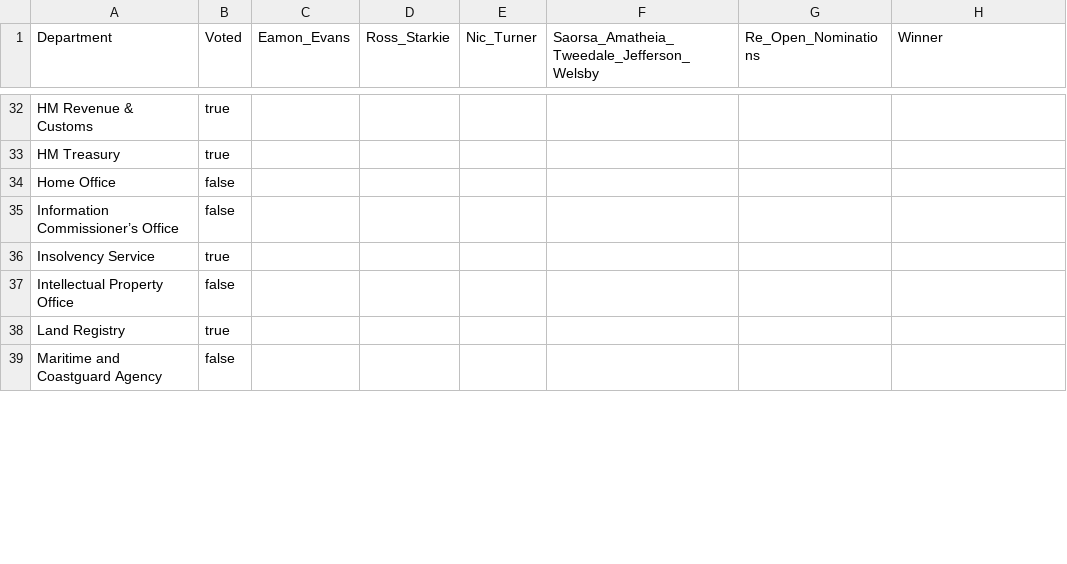
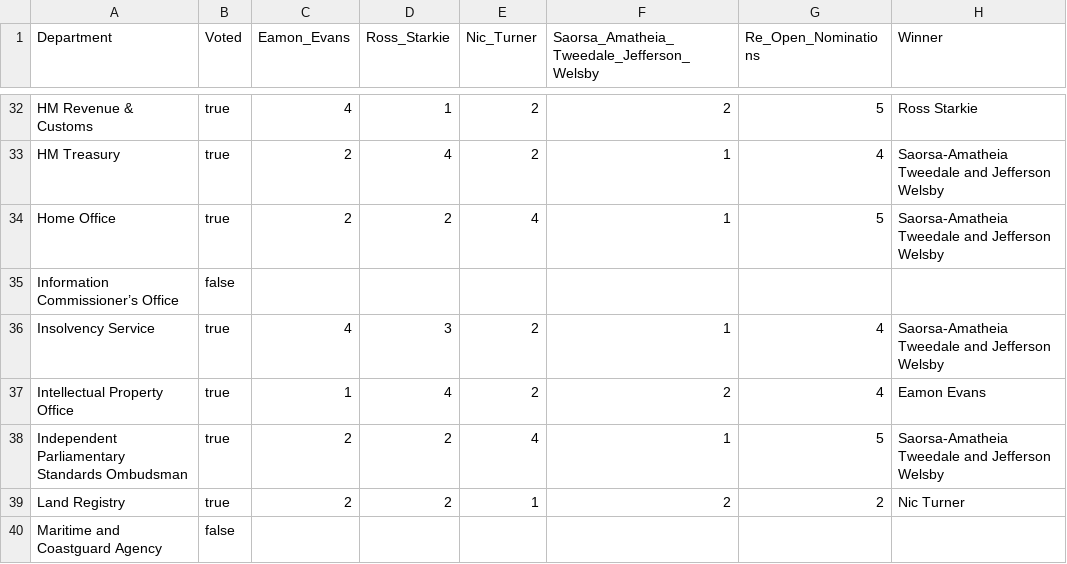
Before and after one commit to civilservicelgbt/civilservicelgbt.github.io, a CSV file: _data/votes2023.csv, drawn as a sheet; only a part is shown, gaps mark what is left out; addresses are those after the commit; the diff covers the shown part only; the diff names each change by its address in the sheet, - before the commit and + after, or states it on an @@ line.

```diff
--- a/_data/votes2023.csv
+++ b/_data/votes2023.csv
-C32 (Eamon_Evans): (empty)
+C32 (Eamon_Evans): 4
-D32 (Ross_Starkie): (empty)
+D32 (Ross_Starkie): 1
-E32:E33 (Nic_Turner): (empty)
+E32:E33 (Nic_Turner): 2
-F32: (empty)
+F32: 2
-G32 (Re_Open_Nominations): (empty)
+G32 (Re_Open_Nominations): 5
-H32 (Winner): (empty)
+H32 (Winner): Ross Starkie
-C33:C34 (Eamon_Evans): (empty)
+C33:C34 (Eamon_Evans): 2
-D33 (Ross_Starkie): (empty)
+D33 (Ross_Starkie): 4
-F33:F34: (empty)
+F33:F34: 1
-G33 (Re_Open_Nominations): (empty)
+G33 (Re_Open_Nominations): 4
-H33:H34 (Winner): (empty)
+H33:H34 (Winner): Saorsa-Amatheia Tweedale and Jefferson Welsby
-B34 (Voted): false
+B34 (Voted): true
-D34 (Ross_Starkie): (empty)
+D34 (Ross_Starkie): 2
-E34 (Nic_Turner): (empty)
+E34 (Nic_Turner): 4
-G34 (Re_Open_Nominations): (empty)
+G34 (Re_Open_Nominations): 5
-C36 (Eamon_Evans): (empty)
+C36 (Eamon_Evans): 4
-D36 (Ross_Starkie): (empty)
+D36 (Ross_Starkie): 3
-E36:E37 (Nic_Turner): (empty)
+E36:E37 (Nic_Turner): 2
-F36: (empty)
+F36: 1
-G36:G37 (Re_Open_Nominations): (empty)
+G36:G37 (Re_Open_Nominations): 4
-H36 (Winner): (empty)
+H36 (Winner): Saorsa-Amatheia Tweedale and Jefferson Welsby
-B37 (Voted): false
+B37 (Voted): true
-C37 (Eamon_Evans): (empty)
+C37 (Eamon_Evans): 1
-D37 (Ross_Starkie): (empty)
+D37 (Ross_Starkie): 4
-F37: (empty)
+F37: 2
-H37 (Winner): (empty)
+H37 (Winner): Eamon Evans
+row 38: Independent Parliamentary Standards Ombudsman | true | 2 | 2 | 4 | 1 | 5 | Saorsa-Amatheia Tweedale and Jefferson Welsby
-C39 (Eamon_Evans): (empty)
+C39 (Eamon_Evans): 2
-D39 (Ross_Starkie): (empty)
+D39 (Ross_Starkie): 2
-E39 (Nic_Turner): (empty)
+E39 (Nic_Turner): 1
-F39: (empty)
+F39: 2
-G39 (Re_Open_Nominations): (empty)
+G39 (Re_Open_Nominations): 2
-H39 (Winner): (empty)
+H39 (Winner): Nic Turner
```
Also changed, not shown: 131 edited cells elsewhere in this file.
